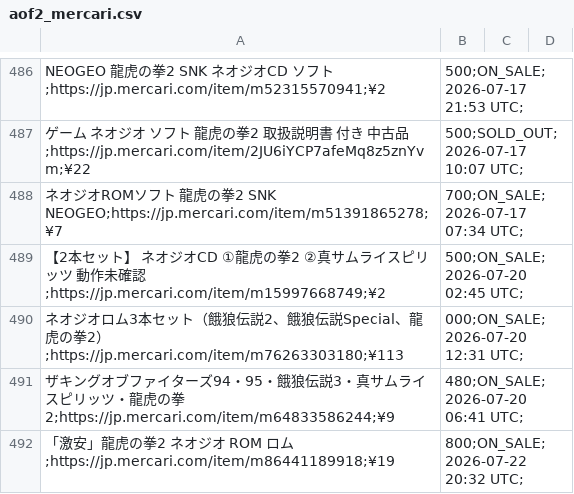
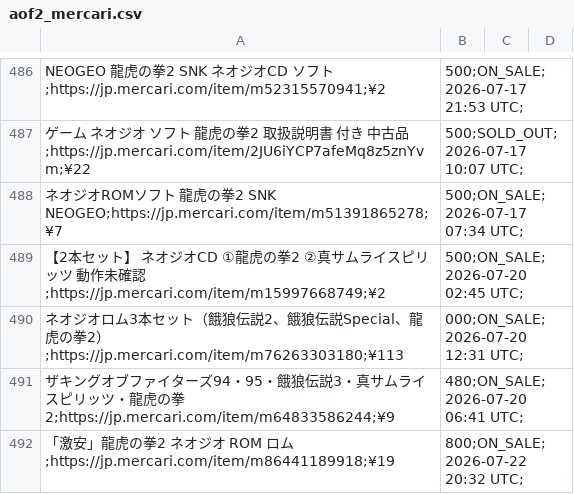
Before and after one commit to ltupin/stats-aes, a CSV file: data/raw/aof2_mercari.csv, drawn as a sheet; only a part is shown, gaps mark what is left out; the diff covers the shown part only.

```diff
--- a/data/raw/aof2_mercari.csv
+++ b/data/raw/aof2_mercari.csv
@@ -487,3 +487,3 @@ NEOGEO 龍虎の拳2 SNK ネオジオCD ソフト;https://jp.mercari.com/item/m5
  ゲーム ネオジオ ソフト 龍虎の拳2 取扱説明書 付き 中古品;https://jp.mercari.com/item/2JU6iYCP7afeMq8z5znYvm;¥22,500;SOLD_OUT;2026-07-17 10:07 UTC;
-ネオジオROMソフト 龍虎の拳2 SNK NEOGEO;https://jp.mercari.com/item/m51391865278;¥7,700;ON_SALE;2026-07-17 07:34 UTC;
+ネオジオROMソフト 龍虎の拳2 SNK NEOGEO;https://jp.mercari.com/item/m51391865278;¥7,500;ON_SALE;2026-07-17 07:34 UTC;
 【2本セット】 ネオジオCD ①龍虎の拳2 ②真サムライスピリッツ 動作未確認;https://jp.mercari.com/item/m15997668749;¥2,500;ON_SALE;2026-07-20 02:45 UTC;
```
Also changed, not shown: 2 added rows and 8 edited cells elsewhere in this file, data/raw/ff1_mercari.csv, data/raw/ff3_mercari.csv, 54 other files.
